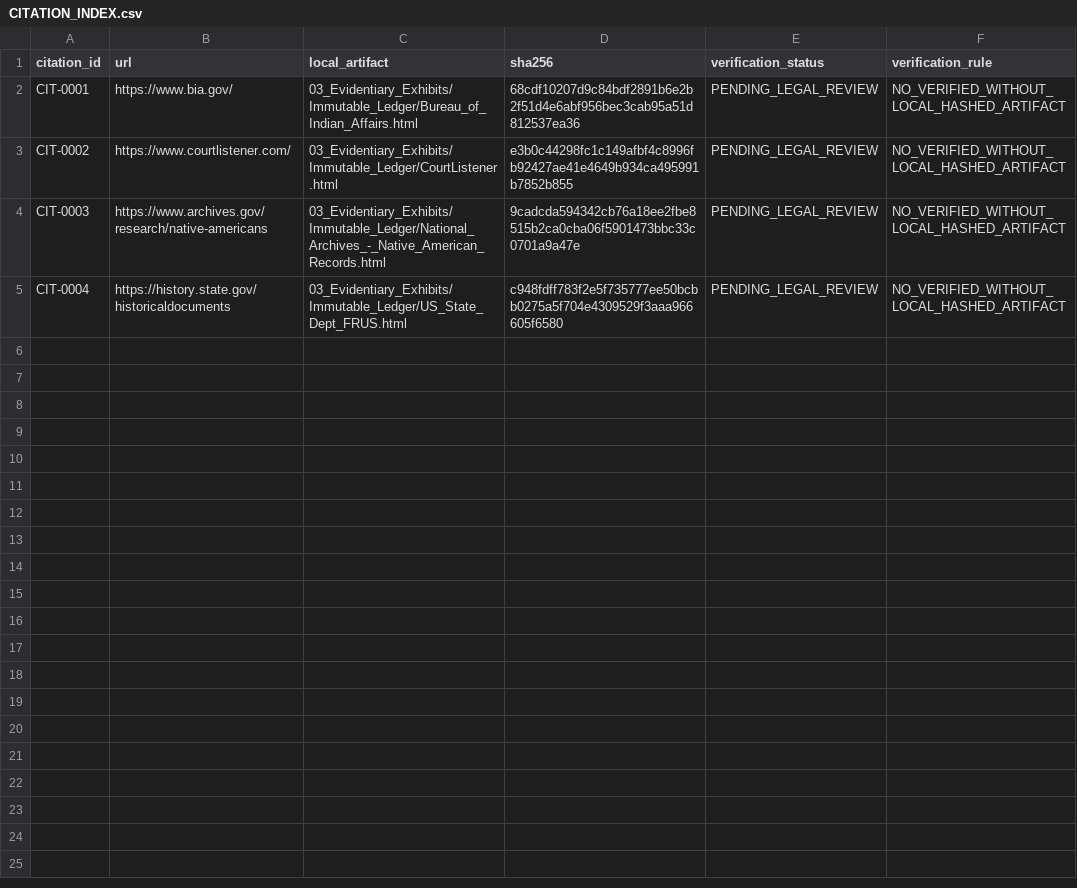
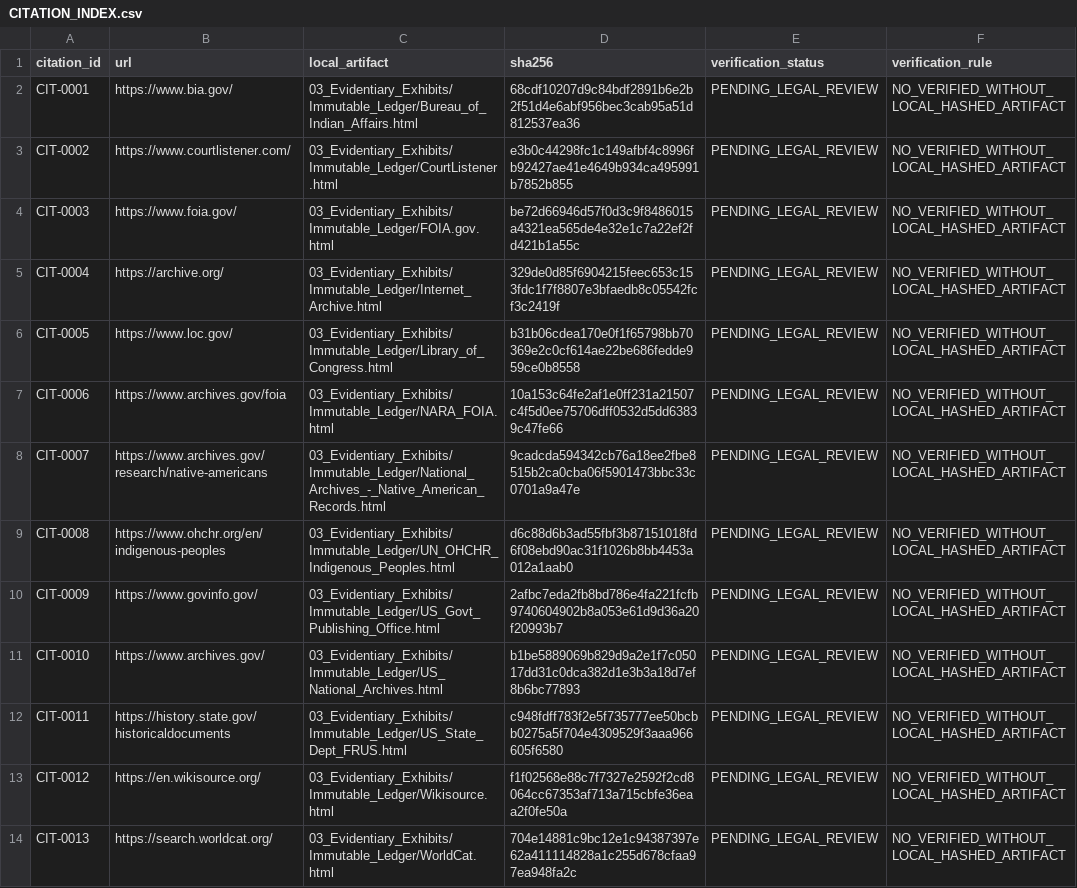
Before and after one commit to GlobalRestitutionAlliance/turtle-island-us-sd-yankton-sioux-tribe-of-south-dakota-master-litigation, a CSV file: 03_Evidentiary_Exhibits/CITATION_INDEX.csv, drawn as a sheet.

Commit message:
Batch 2b: harvest expanded sources, citations, manifests

```diff
--- a/03_Evidentiary_Exhibits/CITATION_INDEX.csv
+++ b/03_Evidentiary_Exhibits/CITATION_INDEX.csv
@@ -3,3 +3,12 @@ CIT-0001,https://www.bia.gov/,03_Evidentiary_Exhibits/Immutable_Ledger/Bureau_of
 CIT-0002,https://www.courtlistener.com/,03_Evidentiary_Exhibits/Immutable_Ledger/CourtListener.html,e3b0c44298fc1c149afbf4c8996fb92427ae41e4649b934ca495991b7852b855,PENDING_LEGAL_REVIEW,NO_VERIFIED_WITHOUT_LOCAL_HASHED_ARTIFACT
-CIT-0003,https://www.archives.gov/research/native-americans,03_Evidentiary_Exhibits/Immutable_Ledger/National_Archives_-_Native_American_Records.html,9cadcda594342cb76a18ee2fbe8515b2ca0cba06f5901473bbc33c0701a9a47e,PENDING_LEGAL_REVIEW,NO_VERIFIED_WITHOUT_LOCAL_HASHED_ARTIFACT
-CIT-0004,https://history.state.gov/historicaldocuments,03_Evidentiary_Exhibits/Immutable_Ledger/US_State_Dept_FRUS.html,c948fdff783f2e5f735777ee50bcbb0275a5f704e4309529f3aaa966605f6580,PENDING_LEGAL_REVIEW,NO_VERIFIED_WITHOUT_LOCAL_HASHED_ARTIFACT
+CIT-0003,https://www.foia.gov/,03_Evidentiary_Exhibits/Immutable_Ledger/FOIA.gov.html,be72d66946d57f0d3c9f8486015a4321ea565de4e32e1c7a22ef2fd421b1a55c,PENDING_LEGAL_REVIEW,NO_VERIFIED_WITHOUT_LOCAL_HASHED_ARTIFACT
+CIT-0004,https://archive.org/,03_Evidentiary_Exhibits/Immutable_Ledger/Internet_Archive.html,329de0d85f6904215feec653c153fdc1f7f8807e3bfaedb8c05542fcf3c2419f,PENDING_LEGAL_REVIEW,NO_VERIFIED_WITHOUT_LOCAL_HASHED_ARTIFACT
+CIT-0005,https://www.loc.gov/,03_Evidentiary_Exhibits/Immutable_Ledger/Library_of_Congress.html,b31b06cdea170e0f1f65798bb70369e2c0cf614ae22be686fedde959ce0b8558,PENDING_LEGAL_REVIEW,NO_VERIFIED_WITHOUT_LOCAL_HASHED_ARTIFACT
+CIT-0006,https://www.archives.gov/foia,03_Evidentiary_Exhibits/Immutable_Ledger/NARA_FOIA.html,10a153c64fe2af1e0ff231a21507c4f5d0ee75706dff0532d5dd63839c47fe66,PENDING_LEGAL_REVIEW,NO_VERIFIED_WITHOUT_LOCAL_HASHED_ARTIFACT
+CIT-0007,https://www.archives.gov/research/native-americans,03_Evidentiary_Exhibits/Immutable_Ledger/National_Archives_-_Native_American_Records.html,9cadcda594342cb76a18ee2fbe8515b2ca0cba06f5901473bbc33c0701a9a47e,PENDING_LEGAL_REVIEW,NO_VERIFIED_WITHOUT_LOCAL_HASHED_ARTIFACT
+CIT-0008,https://www.ohchr.org/en/indigenous-peoples,03_Evidentiary_Exhibits/Immutable_Ledger/UN_OHCHR_Indigenous_Peoples.html,d6c88d6b3ad55fbf3b87151018fd6f08ebd90ac31f1026b8bb4453a012a1aab0,PENDING_LEGAL_REVIEW,NO_VERIFIED_WITHOUT_LOCAL_HASHED_ARTIFACT
+CIT-0009,https://www.govinfo.gov/,03_Evidentiary_Exhibits/Immutable_Ledger/US_Govt_Publishing_Office.html,2afbc7eda2fb8bd786e4fa221fcfb9740604902b8a053e61d9d36a20f20993b7,PENDING_LEGAL_REVIEW,NO_VERIFIED_WITHOUT_LOCAL_HASHED_ARTIFACT
+CIT-0010,https://www.archives.gov/,03_Evidentiary_Exhibits/Immutable_Ledger/US_National_Archives.html,b1be5889069b829d9a2e1f7c05017dd31c0dca382d1e3b3a18d7ef8b6bc77893,PENDING_LEGAL_REVIEW,NO_VERIFIED_WITHOUT_LOCAL_HASHED_ARTIFACT
+CIT-0011,https://history.state.gov/historicaldocuments,03_Evidentiary_Exhibits/Immutable_Ledger/US_State_Dept_FRUS.html,c948fdff783f2e5f735777ee50bcbb0275a5f704e4309529f3aaa966605f6580,PENDING_LEGAL_REVIEW,NO_VERIFIED_WITHOUT_LOCAL_HASHED_ARTIFACT
+CIT-0012,https://en.wikisource.org/,03_Evidentiary_Exhibits/Immutable_Ledger/Wikisource.html,f1f02568e88c7f7327e2592f2cd8064cc67353af713a715cbfe36eaa2f0fe50a,PENDING_LEGAL_REVIEW,NO_VERIFIED_WITHOUT_LOCAL_HASHED_ARTIFACT
+CIT-0013,https://search.worldcat.org/,03_Evidentiary_Exhibits/Immutable_Ledger/WorldCat.html,704e14881c9bc12e1c94387397e62a411114828a1c255d678cfaa97ea948fa2c,PENDING_LEGAL_REVIEW,NO_VERIFIED_WITHOUT_LOCAL_HASHED_ARTIFACT
```
Also changed, not shown: 34 other files.
